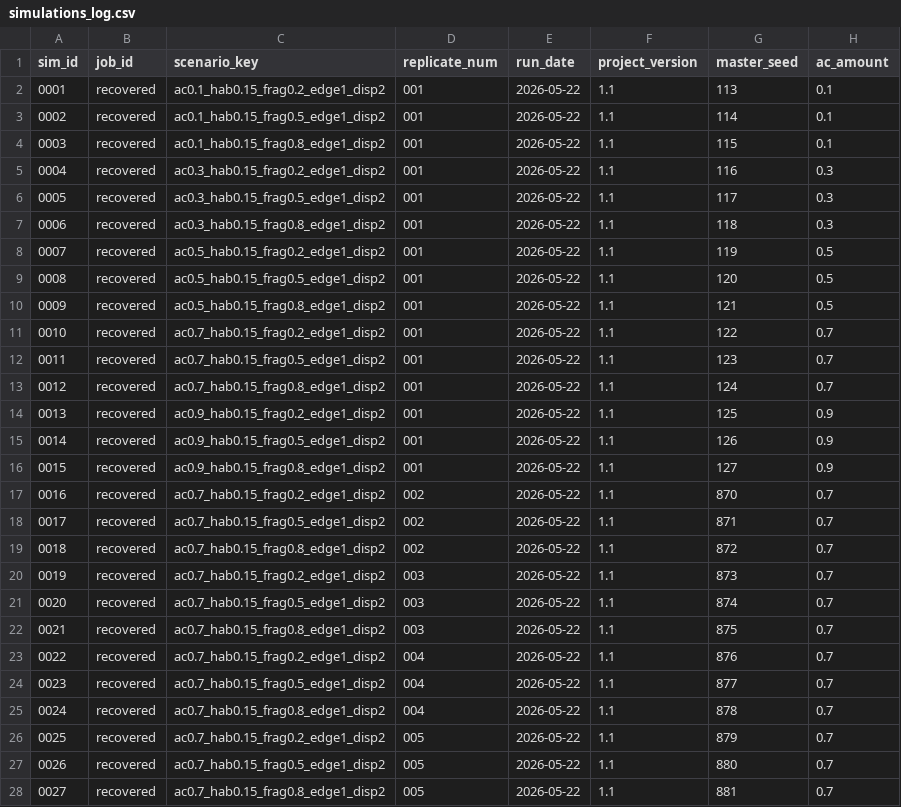
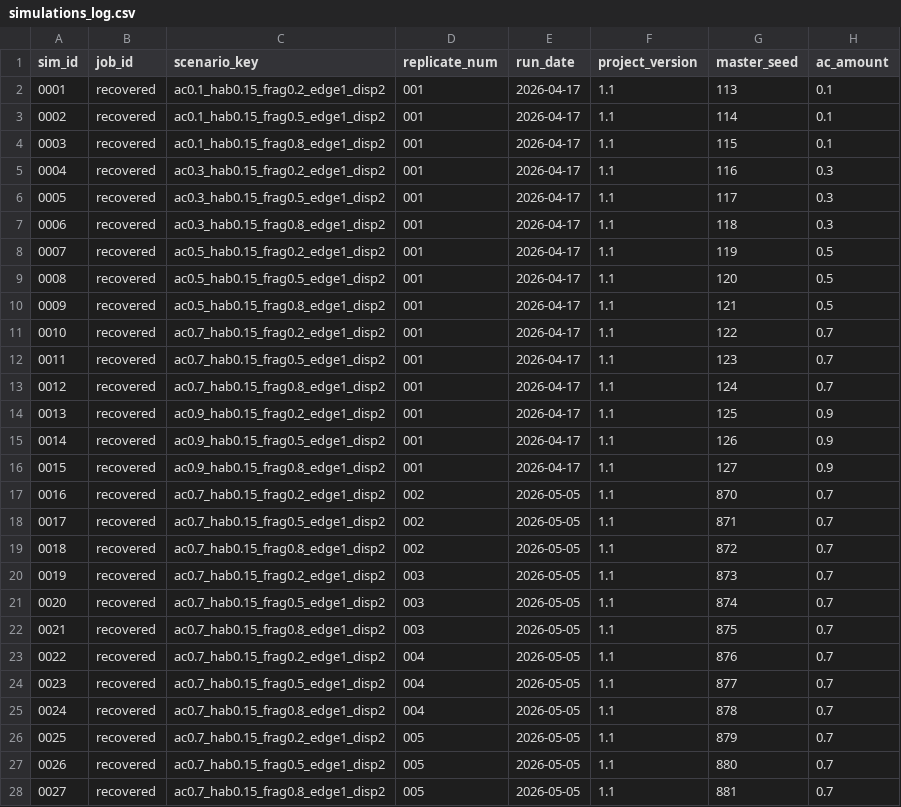
Before and after one commit to ecomods/frag_model, a CSV file: output/simulations_log.csv, drawn as a sheet; only a part is shown; the diff covers the shown part only; the diff names each change by its address in the sheet, - before the commit and + after, or states it on an @@ line.

Commit message:
Do not collapse sampled_files in recover_log.R; regenerate simulations_log.csv with updated run_date entries

```diff
--- a/output/simulations_log.csv
+++ b/output/simulations_log.csv
-E2:E16 (run_date): 2026-05-22
+E2:E16 (run_date): 2026-04-17
-E17:E28 (run_date): 2026-05-22
+E17:E28 (run_date): 2026-05-05
```
Also changed, not shown: 57 edited cells elsewhere in this file, 1 other file.
